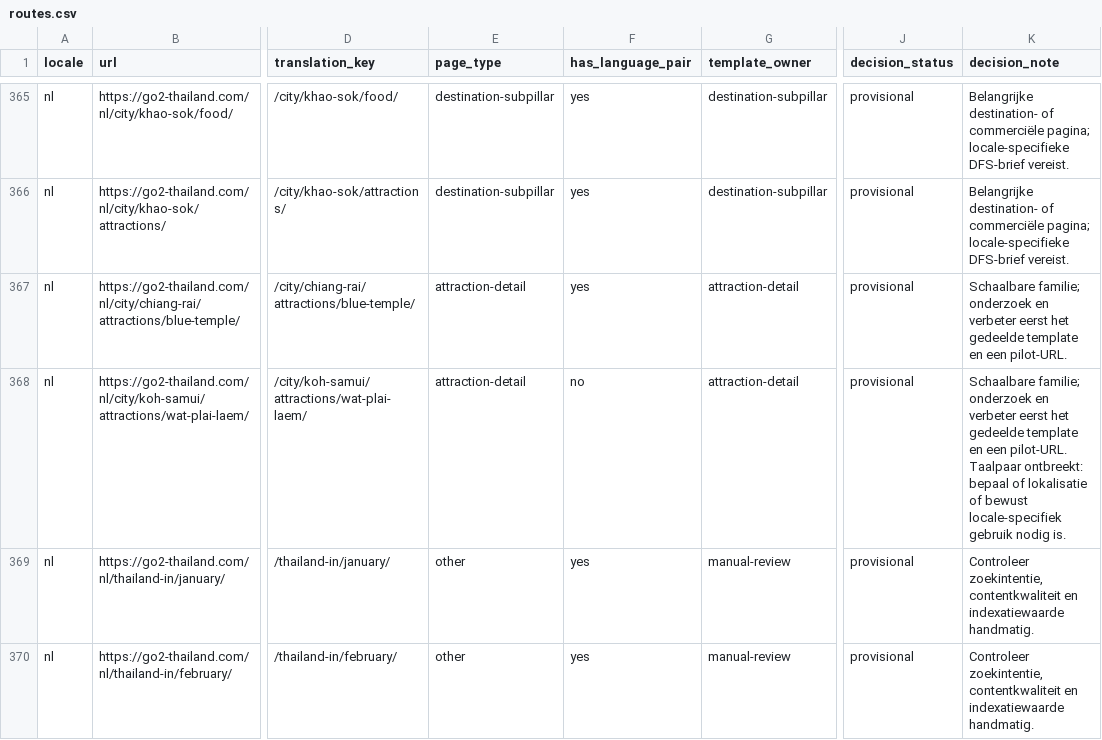
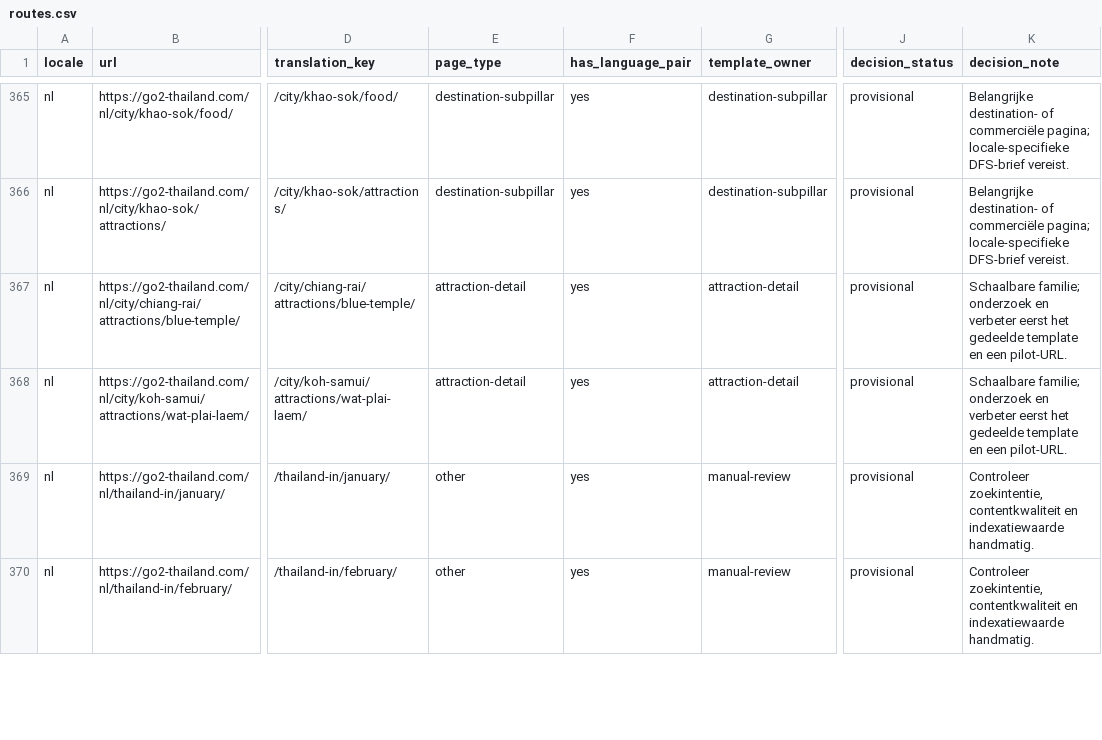
Before and after one commit to MarvinNL046/go2thailand.com, a CSV file: seo/inventory/routes.csv, drawn as a sheet; only a part is shown, gaps mark what is left out; the diff covers the shown part only; the diff names each change by its address in the sheet, - before the commit and + after, or states it on an @@ line.

```diff
--- a/seo/inventory/routes.csv
+++ b/seo/inventory/routes.csv
-F368 (has_language_pair): no
+F368 (has_language_pair): yes
-K368 (decision_note): …een pilot-URL. Taalpaar ontbreekt: bepaal of lokalisatie of bewust locale-specifiek gebruik nodig is.
+K368 (decision_note): …een pilot-URL.
```
Also changed, not shown: 1 added row elsewhere in this file, seo/keywords-en.csv, 15 other files.
